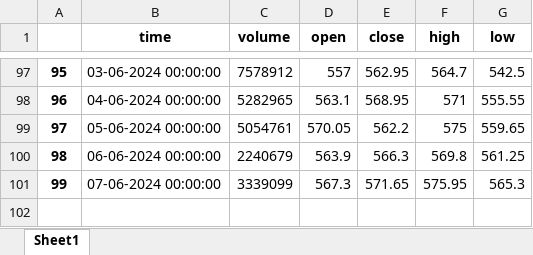
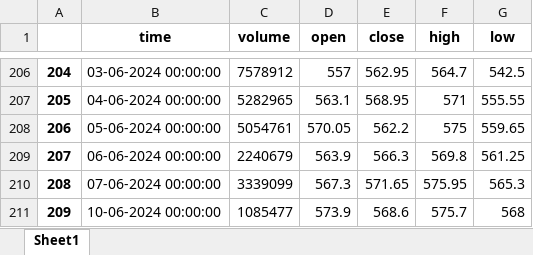
Before and after one commit to MCkapulia/Predict-projekt, an Excel workbook: price/data.xlsx, sheet Sheet1, drawn as a sheet; only a part is shown, gaps mark what is left out; values as stored, in another font and other column widths than the file's, no borders; the diff covers the shown part only; the diff names each change by its address in the sheet, - before the commit and + after, or states it on an @@ line.

```diff
--- a/price/data.xlsx (sheet Sheet1)
+++ b/price/data.xlsx (sheet Sheet1)
@@ column A renumbered between rows 111 and 210 @@
+row 211: 209 | 10-06-2024 00:00:00 | 1085477 | 573.9 | 568.6 | 575.7 | 568
```
Also changed, not shown: 109 added rows elsewhere in this sheet, bot/data.xlsx, 4 other files.
